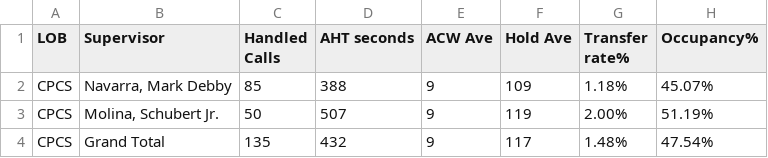
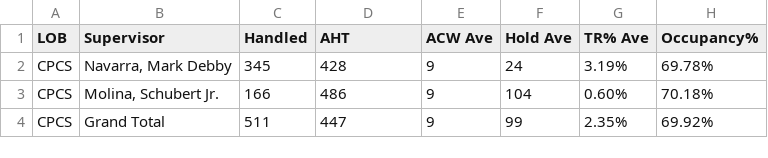
Before and after one commit to mosaicphl/caremoreproviderAHT, a CSV file: cpcsAHT.csv, drawn as a sheet.

```diff
--- a/cpcsAHT.csv
+++ b/cpcsAHT.csv
@@ -1,4 +1,4 @@
-LOB,Supervisor,Handled Calls ,AHT seconds,ACW Ave,Hold Ave,Transfer rate%,Occupancy%
-CPCS,"Navarra, Mark Debby",85,388,9,109,1.18%,45.07%
-CPCS,"Molina, Schubert Jr.",50,507,9,119,2.00%,51.19%
-CPCS,Grand Total,135,432,9,117,1.48%,47.54%
+LOB,Supervisor,Handled,AHT,ACW Ave,Hold Ave,TR% Ave,Occupancy%
+CPCS,"Navarra, Mark Debby",345,428,9,24,3.19%,69.78%
+CPCS,"Molina, Schubert Jr.",166,486,9,104,0.60%,70.18%
+CPCS,Grand Total,511,447,9,99,2.35%,69.92%
```
Also changed, not shown: cpcs.csv, 1 other file.
